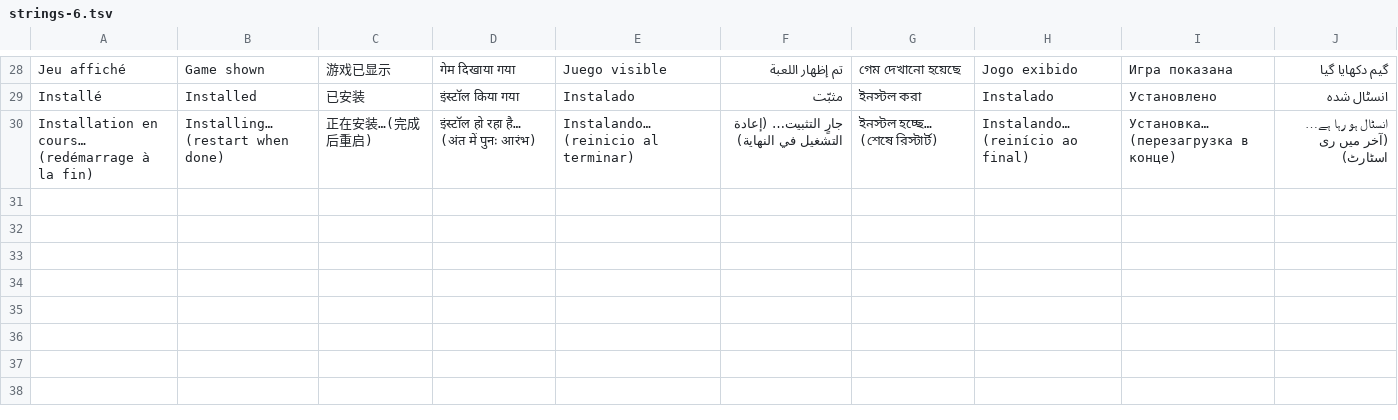
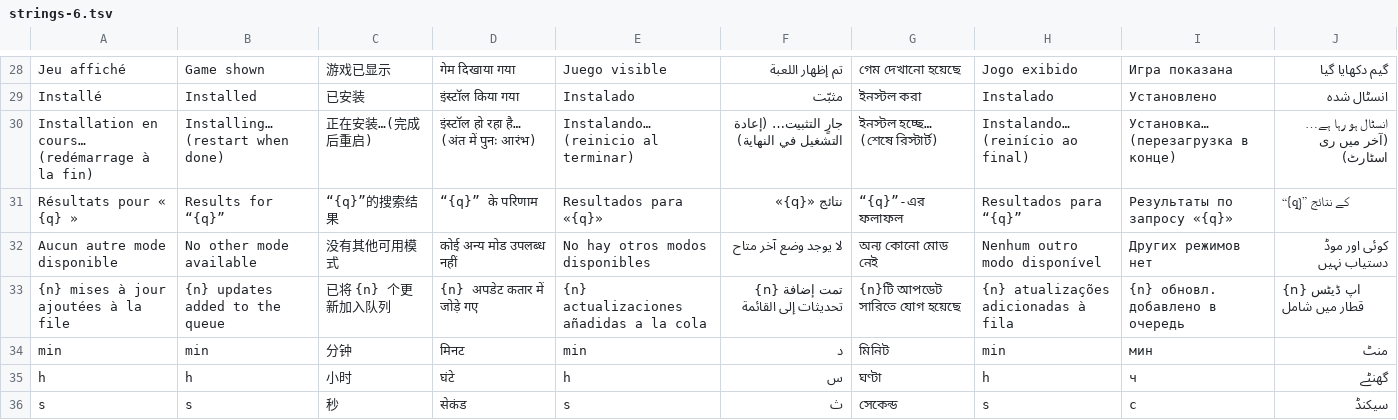
Before and after one commit to Kosnix/hearth, a TSV file: crates/shell/lang/strings-6.tsv, drawn as a sheet; only a part is shown, gaps mark what is left out; the diff names each change by its address in the sheet, - before the commit and + after, or states it on an @@ line.

```diff
--- a/crates/shell/lang/strings-6.tsv
+++ b/crates/shell/lang/strings-6.tsv
+row 31: Résultats pour « {q} » | Results for “{q}” | “{q}”的搜索结果 | “{q}” के परिणाम | Resultados para «{q}» | نتائج «{q}» | “{q}”-এর ফলাফল | Resultados para “{q}” | Результаты по запросу «{q}» | “{q}” کے نتائج
+row 32: Aucun autre mode disponible | No other mode available | 没有其他可用模式 | कोई अन्य मोड उपलब्ध नहीं | No hay otros modos disponibles | لا يوجد وضع آخر متاح | অন্য কোনো মোড নেই | Nenhum outro modo disponível | Других режимов нет | کوئی اور موڈ دستیاب نہیں
+row 33: {n} mises à jour ajoutées à la file | {n} updates added to the queue | 已将 {n} 个更新加入队列 | {n} अपडेट कतार में जोड़े गए | {n} actualizaciones añadidas a la cola | تمت إضافة {n} تحديثات إلى القائمة | {n}টি আপডেট সারিতে যোগ হয়েছে | {n} atualizações adicionadas à fila | {n} обновл. добавлено в очередь | {n} اپ ڈیٹس قطار میں شامل
+row 34: min | min | 分钟 | मिनट | min | د | মিনিট | min | мин | منٹ
+row 35: h | h | 小时 | घंटे | h | س | ঘণ্টা | h | ч | گھنٹے
+row 36: s | s | 秒 | सेकंड | s | ث | সেকেন্ড | s | с | سیکنڈ
```
Also changed, not shown: 20 other files.
